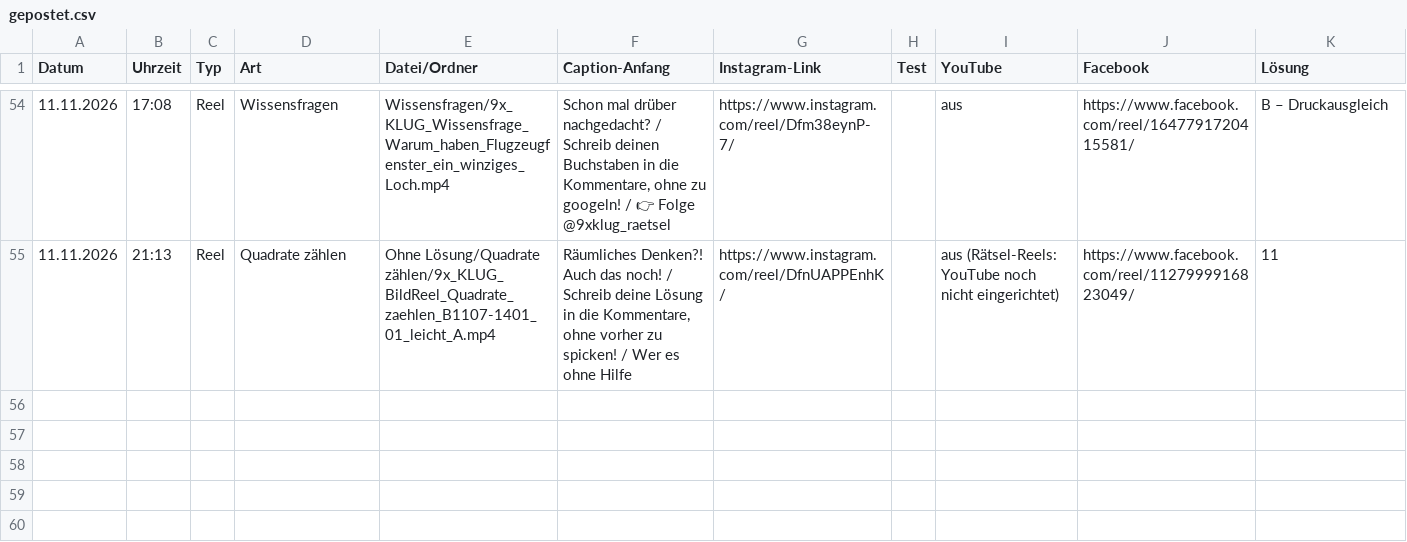
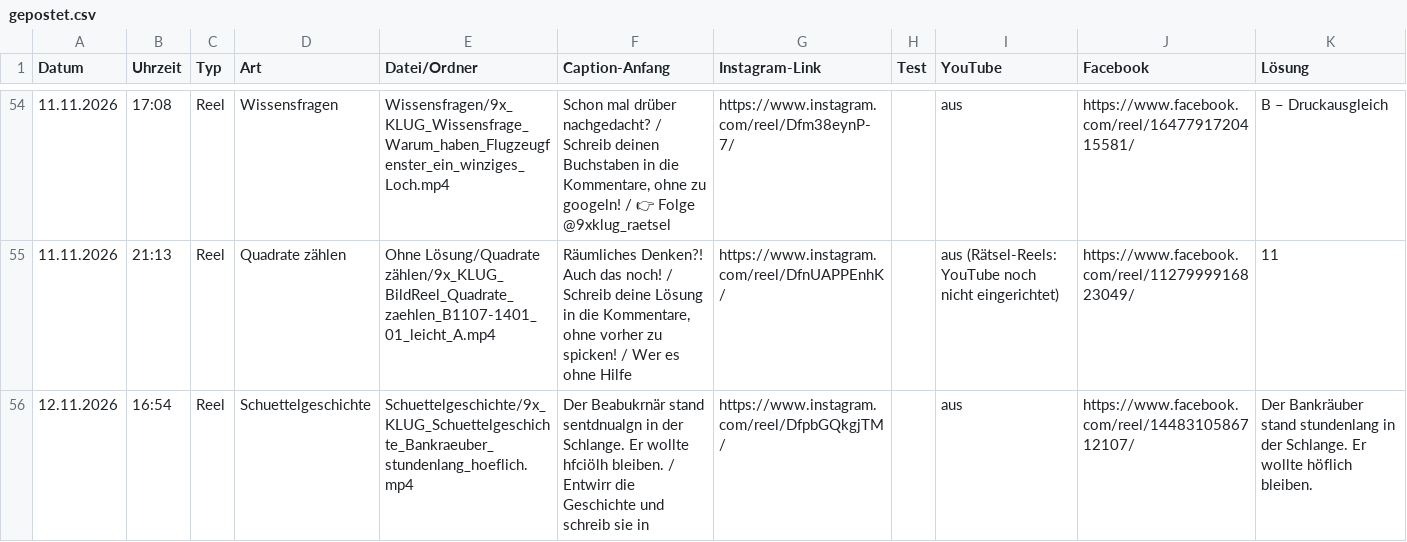
Before and after one commit to 9xKLUG/9xklug-autopost, a CSV file: status/gepostet.csv, drawn as a sheet; only a part is shown, gaps mark what is left out.

Commit message:
Gepostet

```diff
--- a/status/gepostet.csv
+++ b/status/gepostet.csv
@@ -55 +55,2 @@
 11.11.2026;21:13;Reel;Quadrate zählen;Ohne Lösung/Quadrate zählen/9x_KLUG_BildReel_Quadrate_zaehlen_B1107-1401_01_leicht_A.mp4;Räumliches Denken?! Auch das noch! / Schreib deine Lösung in die Kommentare, ohne vorher zu spicken! / Wer es ohne Hilfe;https://www.instagram.com/reel/DfnUAPPEnhK/;;aus (Rätsel-Reels: YouTube noch nicht eingerichtet);https://www.facebook.com/reel/1127999916823049/;11
+12.11.2026;16:54;Reel;Schuettelgeschichte;Schuettelgeschichte/9x_KLUG_Schuettelgeschichte_Bankraeuber_stundenlang_hoeflich.mp4;Der Beabukrnär stand sentdnualgn in der Schlange. Er wollte hfciölh bleiben. / Entwirr die Geschichte und schreib sie in;https://www.instagram.com/reel/DfpbGQkgjTM/;;aus;https://www.facebook.com/reel/1448310586712107/;Der Bankräuber stand stundenlang in der Schlange. Er wollte höflich bleiben.
```
Also changed, not shown: status/geplant.csv, 1 other file.
